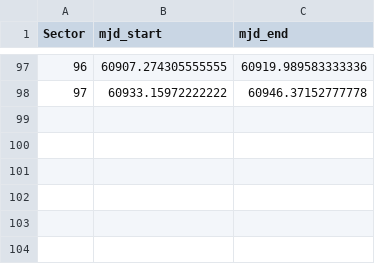
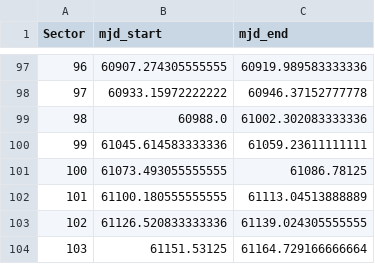
Before and after one commit to ZacharyLane1204/TESSreduce, a CSV file: tessreduce/sector_mjd.csv, drawn as a sheet; only a part is shown, gaps mark what is left out; the diff names each change by its address in the sheet, - before the commit and + after, or states it on an @@ line.

Commit message:
update to sector 103

```diff
--- a/tessreduce/sector_mjd.csv
+++ b/tessreduce/sector_mjd.csv
+row 99: 98 | 60988.0 | 61002.302083333336
+row 100: 99 | 61045.614583333336 | 61059.23611111111
+row 101: 100 | 61073.493055555555 | 61086.78125
+row 102: 101 | 61100.180555555555 | 61113.04513888889
+row 103: 102 | 61126.520833333336 | 61139.024305555555
+row 104: 103 | 61151.53125 | 61164.729166666664
```
